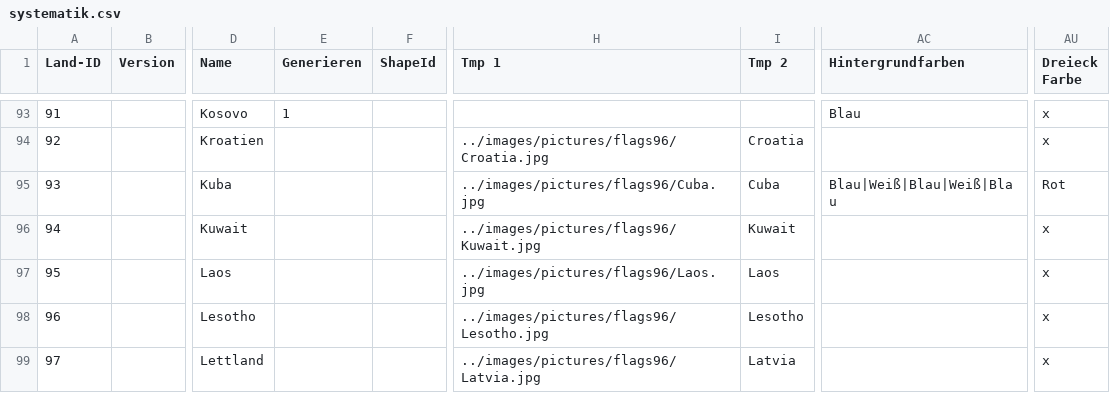
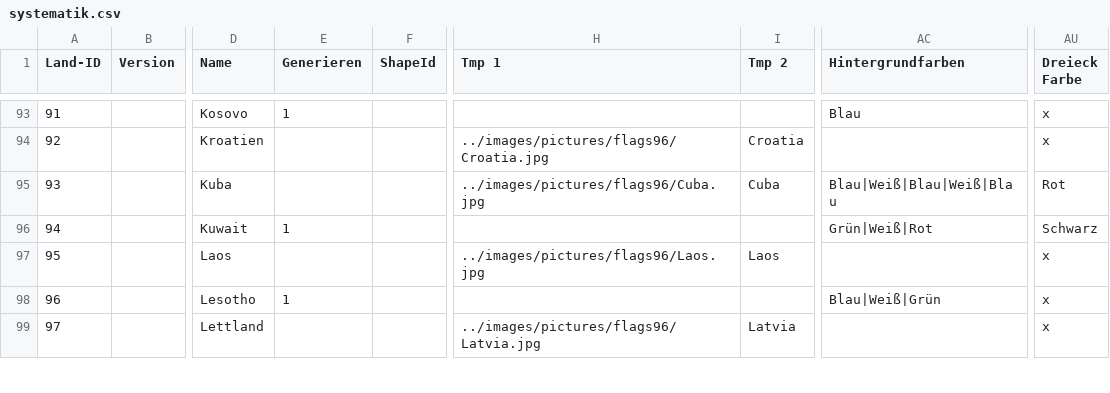
Before and after one commit to Perminides/ThosSuite, a CSV file: docs/flaggen/systematik.csv, drawn as a sheet; only a part is shown, gaps mark what is left out; the diff covers the shown part only; the diff names each change by its address in the sheet, - before the commit and + after, or states it on an @@ line.

Commit message:
Flagge: Toleranzklammer in allen Fragespalten, Diagonale in Richtung und Form geteilt, Fächer- und Streifenskizzen generisch, Blattprüfung aufgeräumt

```diff
--- a/docs/flaggen/systematik.csv
+++ b/docs/flaggen/systematik.csv
-E96 (Generieren): (empty)
+E96 (Generieren): 1
-H96 (Tmp 1): ../images/pictures/flags96/Kuwait.jpg
+H96 (Tmp 1): (empty)
-I96 (Tmp 2): Kuwait
+I96 (Tmp 2): (empty)
-AC96 (Hintergrundfarben): (empty)
+AC96 (Hintergrundfarben): Grün|Weiß|Rot
-AU96 (Dreieck Farbe): x
+AU96 (Dreieck Farbe): Schwarz
-E98 (Generieren): (empty)
+E98 (Generieren): 1
-H98 (Tmp 1): ../images/pictures/flags96/Lesotho.jpg
+H98 (Tmp 1): (empty)
-I98 (Tmp 2): Lesotho
+I98 (Tmp 2): (empty)
-AC98 (Hintergrundfarben): (empty)
+AC98 (Hintergrundfarben): Blau|Weiß|Grün
```
Also changed, not shown: 53 edited cells elsewhere in this file, 10 other files.
